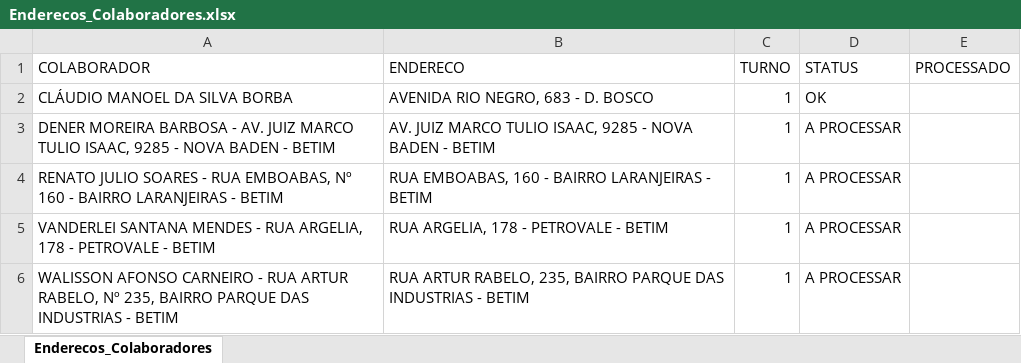
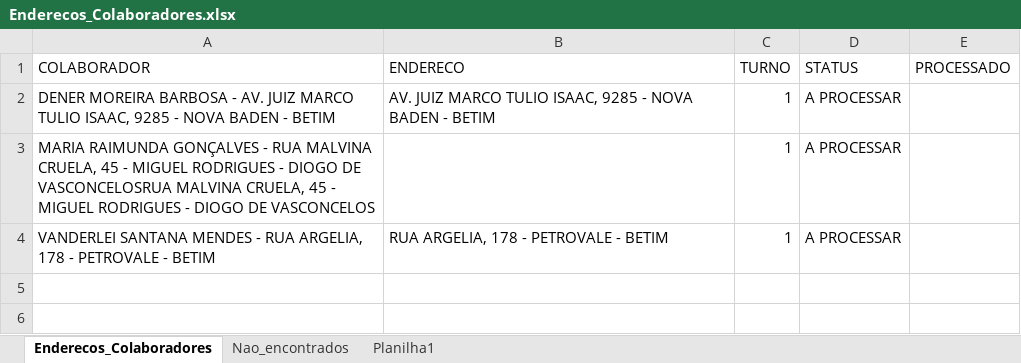
Before and after one commit to pegonsLog/LocalizadorMyMaps, an Excel workbook: Enderecos_Colaboradores.xlsx, sheet Enderecos_Colaboradores, drawn as a sheet; values as stored, in another font and other column widths than the file's, no borders; removed rows and columns are numbered as before the commit, all else as after; the diff names each change by its address in the sheet, - before the commit and + after, or states it on an @@ line.

```diff
--- a/Enderecos_Colaboradores.xlsx (sheet Enderecos_Colaboradores)
+++ b/Enderecos_Colaboradores.xlsx (sheet Enderecos_Colaboradores)
+sheet tab: Nao_encontrados
+sheet tab: Planilha1
-row 2: CLÁUDIO MANOEL DA SILVA BORBA | AVENIDA RIO NEGRO, 683 - D. BOSCO | 1 | OK
-A3 (COLABORADOR): RENATO JULIO SOARES - RUA EMBOABAS, Nº 160 - BAIRRO LARANJEIRAS - BETIM
+A3 (COLABORADOR): MARIA RAIMUNDA GONÇALVES - RUA MALVINA CRUELA, 45 - MIGUEL RODRIGUES - DIOGO DE VASCONCELOSRUA MALVINA CRUELA, 45 - MIGUEL RODRIGUES - DIOGO DE VASCONCELOS
-B3 (ENDERECO): RUA EMBOABAS, 160 - BAIRRO LARANJEIRAS - BETIM
+B3 (ENDERECO): (empty)
-row 6: WALISSON AFONSO CARNEIRO - RUA ARTUR RABELO, Nº 235, BAIRRO PARQUE DAS INDUSTRIAS - BETIM | RUA ARTUR RABELO, 235, BAIRRO PARQUE DAS INDUSTRIAS - BETIM | 1 | A PROCESSAR
```
Also changed, not shown: 14 other files.
